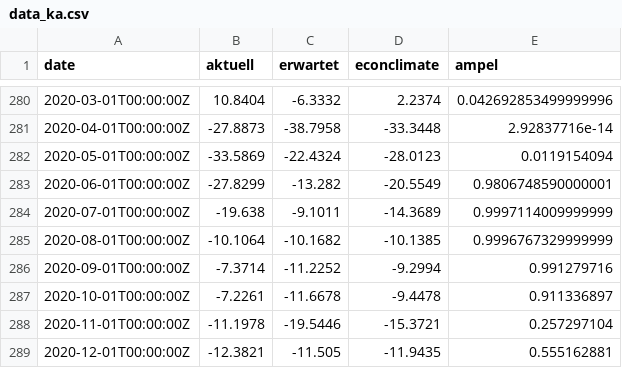
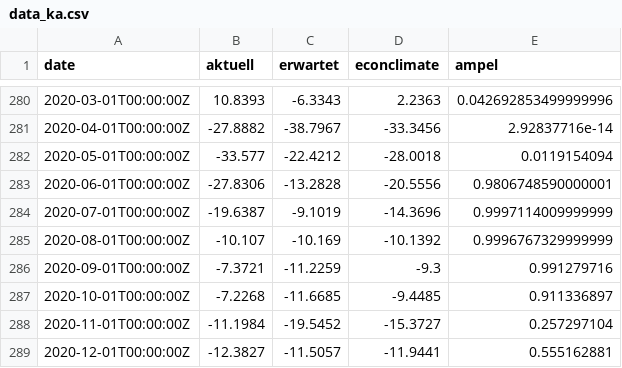
Before and after one commit to schmoigl/fg_data, a CSV file: data_ka.csv, drawn as a sheet; only a part is shown, gaps mark what is left out; the diff covers the shown part only.

```diff
--- a/data_ka.csv
+++ b/data_ka.csv
@@ -280,10 +280,10 @@ date,aktuell,erwartet,econclimate,ampel
-2020-03-01T00:00:00Z,10.8404,-6.3332,2.2374,0.042692853499999996
-2020-04-01T00:00:00Z,-27.8873,-38.7958,-33.3448,2.92837716e-14
-2020-05-01T00:00:00Z,-33.5869,-22.4324,-28.0123,0.0119154094
-2020-06-01T00:00:00Z,-27.8299,-13.282,-20.5549,0.9806748590000001
-2020-07-01T00:00:00Z,-19.638,-9.1011,-14.3689,0.9997114009999999
-2020-08-01T00:00:00Z,-10.1064,-10.1682,-10.1385,0.9996767329999999
-2020-09-01T00:00:00Z,-7.3714,-11.2252,-9.2994,0.991279716
-2020-10-01T00:00:00Z,-7.2261,-11.6678,-9.4478,0.911336897
-2020-11-01T00:00:00Z,-11.1978,-19.5446,-15.3721,0.257297104
-2020-12-01T00:00:00Z,-12.3821,-11.505,-11.9435,0.555162881
+2020-03-01T00:00:00Z,10.8393,-6.3343,2.2363,0.042692853499999996
+2020-04-01T00:00:00Z,-27.8882,-38.7967,-33.3456,2.92837716e-14
+2020-05-01T00:00:00Z,-33.577,-22.4212,-28.0018,0.0119154094
+2020-06-01T00:00:00Z,-27.8306,-13.2828,-20.5556,0.9806748590000001
+2020-07-01T00:00:00Z,-19.6387,-9.1019,-14.3696,0.9997114009999999
+2020-08-01T00:00:00Z,-10.107,-10.169,-10.1392,0.9996767329999999
+2020-09-01T00:00:00Z,-7.3721,-11.2259,-9.3,0.991279716
+2020-10-01T00:00:00Z,-7.2268,-11.6685,-9.4485,0.911336897
+2020-11-01T00:00:00Z,-11.1984,-19.5452,-15.3727,0.257297104
+2020-12-01T00:00:00Z,-12.3827,-11.5057,-11.9441,0.555162881
```
Also changed, not shown: 1 added row and 147 edited cells elsewhere in this file, 1 other file.
